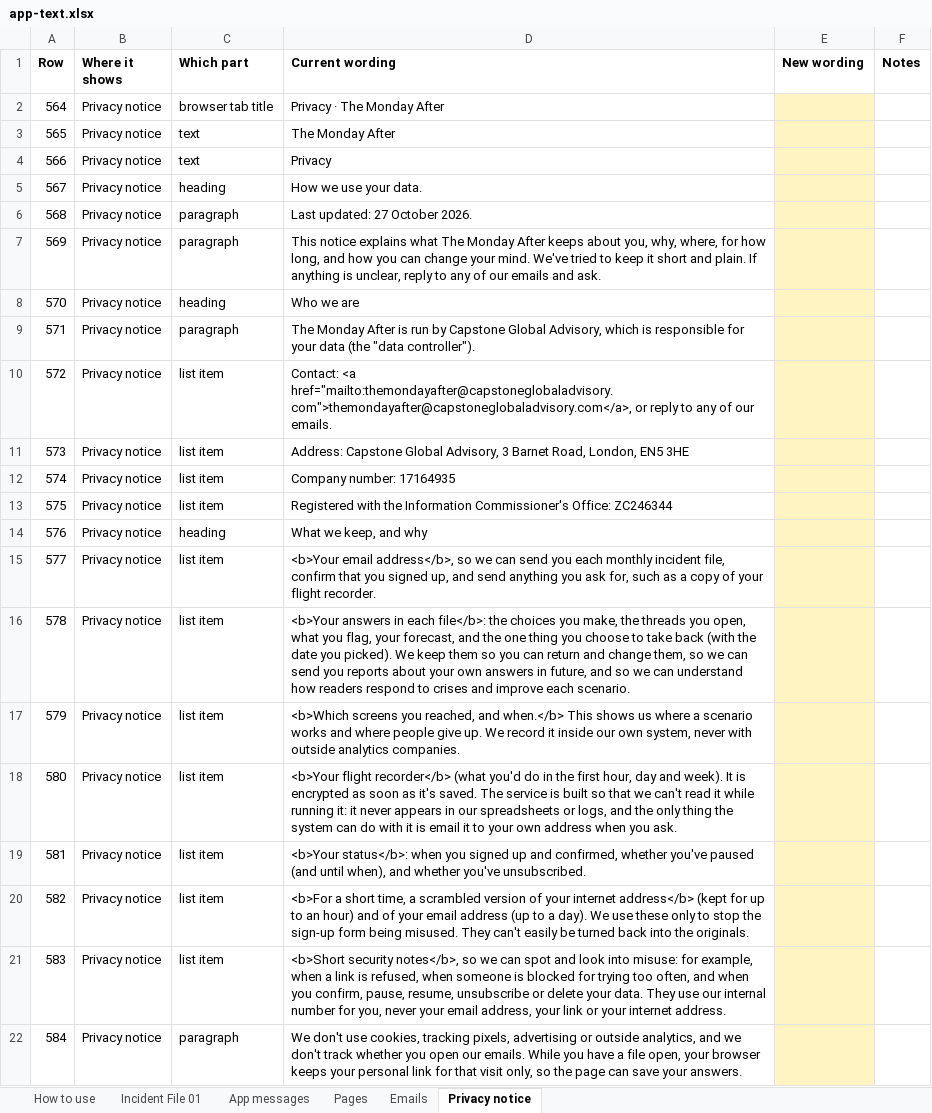
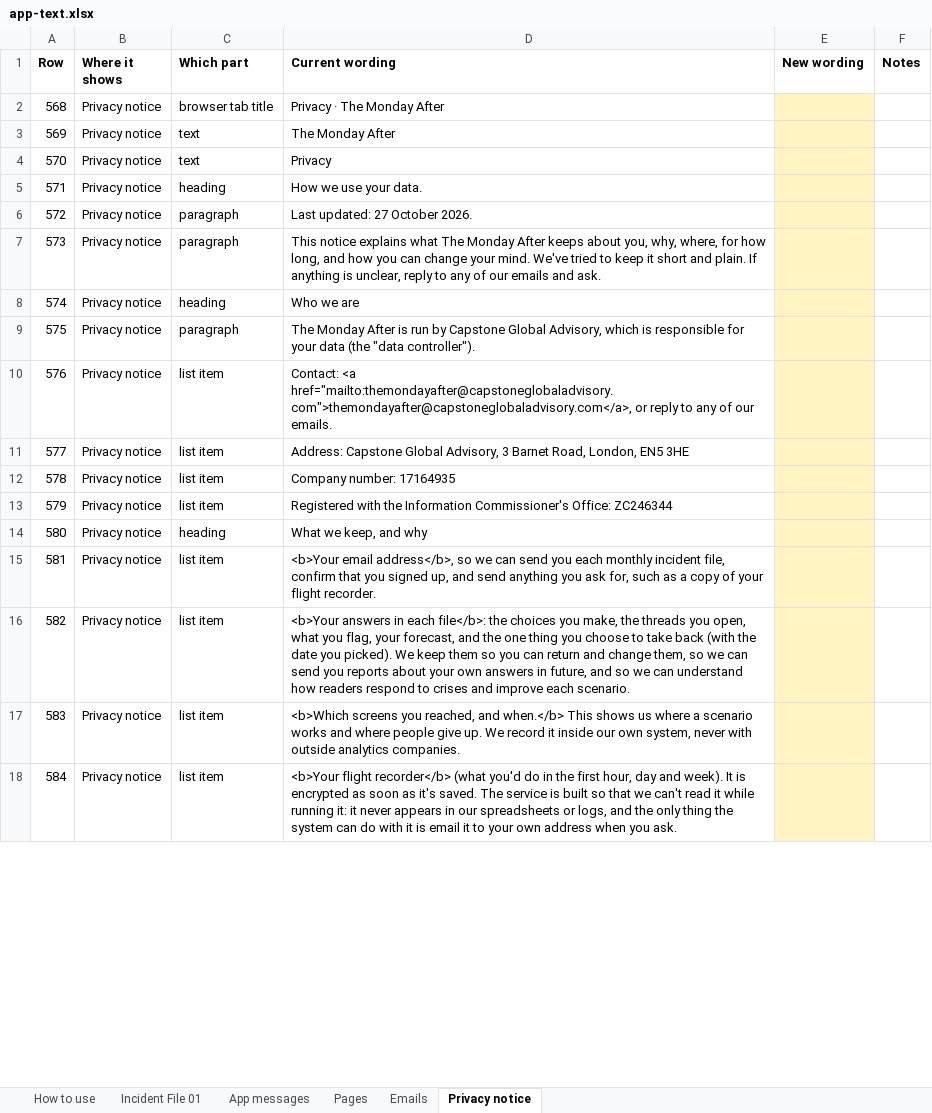
Before and after one commit to matthewcain45/MondayAfter-, an Excel workbook: docs/app-text.xlsx, sheet Privacy notice, drawn as a sheet; only a part is shown; values as stored, in another font and other column widths than the file's, no borders; removed rows and columns are numbered as before the commit, all else as after; the diff covers the shown part only; the diff names each change by its address in the sheet, - before the commit and + after, or states it on an @@ line.

```diff
--- a/docs/app-text.xlsx (sheet Privacy notice)
+++ b/docs/app-text.xlsx (sheet Privacy notice)
-row 2: 564 | Privacy notice | browser tab title | Privacy · The Monday After
-row 3: 565 | Privacy notice | text | The Monday After
-row 4: 566 | Privacy notice | text | Privacy
-row 5: 567 | Privacy notice | heading | How we use your data.
-C2 (Which part): paragraph
+C2 (Which part): browser tab title
-D2 (Current wording): Last updated: 27 October 2026.
+D2 (Current wording): Privacy · The Monday After
-C3 (Which part): paragraph
+C3 (Which part): text
-D3 (Current wording): This notice explains what The Monday After keeps about you, why, where, for how long, and how you can change your mind. We've tried to keep it short and plain. If anything is unclear, reply to any of our emails and ask.
+D3 (Current wording): The Monday After
-C4 (Which part): heading
+C4 (Which part): text
-D4 (Current wording): Who we are
+D4 (Current wording): Privacy
-C5 (Which part): paragraph
+C5 (Which part): heading
-D5 (Current wording): The Monday After is run by Capstone Global Advisory, which is responsible for your data (the "data controller").
+D5 (Current wording): How we use your data.
-C6:C7 (Which part): list item
+C6:C7 (Which part): paragraph
-D6 (Current wording): Contact: <a href="mailto:themondayafter@capstoneglobaladvisory.com">themondayafter@capstoneglobaladvisory.com</a>, or reply to any of our emails.
+D6 (Current wording): Last updated: 27 October 2026.
-D7 (Current wording): Address: Capstone Global Advisory, 3 Barnet Road, London, EN5 3HE
+D7 (Current wording): This notice explains what The Monday After keeps about you, why, where, for how long, and how you can change your mind. We've tried to keep it short and plain. If anything is unclear, reply to any of our emails and ask.
-C8 (Which part): list item
+C8 (Which part): heading
-D8 (Current wording): Company number: 17164935
+D8 (Current wording): Who we are
-C9 (Which part): list item
+C9 (Which part): paragraph
-D9 (Current wording): Registered with the Information Commissioner's Office: ZC246344
+D9 (Current wording): The Monday After is run by Capstone Global Advisory, which is responsible for your data (the "data controller").
-C10 (Which part): heading
+C10 (Which part): list item
-D10 (Current wording): What we keep, and why
+D10 (Current wording): Contact: <a href="mailto:themondayafter@capstoneglobaladvisory.com">themondayafter@capstoneglobaladvisory.com</a>, or reply to any of our emails.
-D11 (Current wording): <b>Your email address</b>, so we can send you each monthly incident file, confirm that you signed up, and send anything you ask for, such as a copy of your flight recorder.
+D11 (Current wording): Address: Capstone Global Advisory, 3 Barnet Road, London, EN5 3HE
-D12 (Current wording): <b>Your answers in each file</b>: the choices you make, the threads you open, what you flag, your forecast, and the one thing you choose to take back (with the date you picked). We keep them so you can return and change them, so we can send you reports about your own answers in future, and so we can understand how readers respond to crises and improve each scenario.
+D12 (Current wording): Company number: 17164935
-D13 (Current wording): <b>Which screens you reached, and when.</b> This shows us where a scenario works and where people give up. We record it inside our own system, never with outside analytics companies.
+D13 (Current wording): Registered with the Information Commissioner's Office: ZC246344
-C14 (Which part): list item
+C14 (Which part): heading
-D14 (Current wording): <b>Your flight recorder</b> (what you'd do in the first hour, day and week). It is encrypted as soon as it's saved. The service is built so that we can't read it while running it: it never appears in our spreadsheets or logs, and the only thing the system can do with it is email it to your own address when you ask.
+D14 (Current wording): What we keep, and why
-D15 (Current wording): <b>Your status</b>: when you signed up and confirmed, whether you've paused (and until when), and whether you've unsubscribed.
+D15 (Current wording): <b>Your email address</b>, so we can send you each monthly incident file, confirm that you signed up, and send anything you ask for, such as a copy of your flight recorder.
-D16 (Current wording): <b>For a short time, a scrambled version of your internet address</b> (kept for up to an hour) and of your email address (up to a day). We use these only to stop the sign-up form being misused. They can't easily be turned back into the originals.
+D16 (Current wording): <b>Your answers in each file</b>: the choices you make, the threads you open, what you flag, your forecast, and the one thing you choose to take back (with the date you picked). We keep them so you can return and change them, so we can send you reports about your own answers in future, and so we can understand how readers respond to crises and improve each scenario.
-D17 (Current wording): <b>Short security notes</b>, so we can spot and look into misuse: for example, when a link is refused, when someone is blocked for trying too often, and when you confirm, pause, resume, unsubscribe or delete your data. They use our internal number for you, never your email address, your link or your internet address.
+D17 (Current wording): <b>Which screens you reached, and when.</b> This shows us where a scenario works and where people give up. We record it inside our own system, never with outside analytics companies.
-C18 (Which part): paragraph
+C18 (Which part): list item
-D18 (Current wording): We don't use cookies, tracking pixels, advertising or outside analytics, and we don't track whether you open our emails. While you have a file open, your browser keeps your personal link for that visit only, so the page can save your answers.
+D18 (Current wording): <b>Your flight recorder</b> (what you'd do in the first hour, day and week). It is encrypted as soon as it's saved. The service is built so that we can't read it while running it: it never appears in our spreadsheets or logs, and the only thing the system can do with it is email it to your own address when you ask.
```
Also changed, not shown: 4 added rows and 34 edited cells elsewhere in this sheet, sheet Pages, sheet App messages, sheet Emails, sheet Incident File 01, hidden cells, 2 other files.
